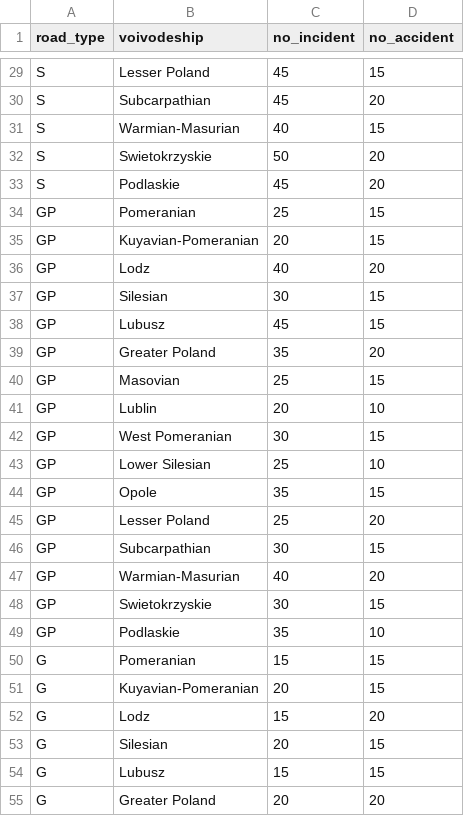
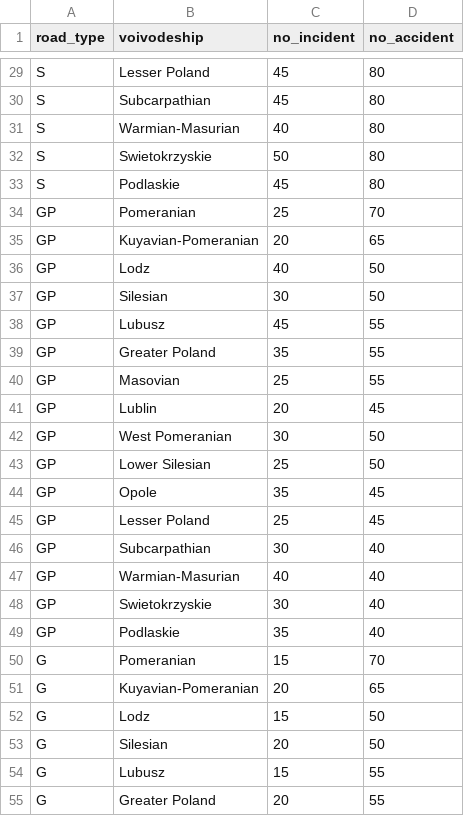
Before and after one commit to mtjakobczyk/python-sandbox, a CSV file: generate-roadevents/data/prob/noevent_probability.csv, drawn as a sheet; only a part is shown, gaps mark what is left out; the diff covers the shown part only; the diff names each change by its address in the sheet, - before the commit and + after, or states it on an @@ line.

```diff
--- a/generate-roadevents/data/prob/noevent_probability.csv
+++ b/generate-roadevents/data/prob/noevent_probability.csv
-D29 (no_accident): 15
+D29 (no_accident): 80
-D30 (no_accident): 20
+D30 (no_accident): 80
-D31 (no_accident): 15
+D31 (no_accident): 80
-D32:D33 (no_accident): 20
+D32:D33 (no_accident): 80
-D34 (no_accident): 15
+D34 (no_accident): 70
-D35 (no_accident): 15
+D35 (no_accident): 65
-D36 (no_accident): 20
+D36 (no_accident): 50
-D37 (no_accident): 15
+D37 (no_accident): 50
-D38 (no_accident): 15
+D38 (no_accident): 55
-D39 (no_accident): 20
+D39 (no_accident): 55
-D40 (no_accident): 15
+D40 (no_accident): 55
-D41 (no_accident): 10
+D41 (no_accident): 45
-D42 (no_accident): 15
+D42 (no_accident): 50
-D43 (no_accident): 10
+D43 (no_accident): 50
-D44 (no_accident): 15
+D44 (no_accident): 45
-D45 (no_accident): 20
+D45 (no_accident): 45
-D46 (no_accident): 15
+D46 (no_accident): 40
-D47 (no_accident): 20
+D47 (no_accident): 40
-D48 (no_accident): 15
+D48 (no_accident): 40
-D49 (no_accident): 10
+D49 (no_accident): 40
-D50 (no_accident): 15
+D50 (no_accident): 70
-D51 (no_accident): 15
+D51 (no_accident): 65
-D52 (no_accident): 20
+D52 (no_accident): 50
-D53 (no_accident): 15
+D53 (no_accident): 50
-D54 (no_accident): 15
+D54 (no_accident): 55
-D55 (no_accident): 20
+D55 (no_accident): 55
```
Also changed, not shown: 37 edited cells elsewhere in this file, generate-roadevents/data/prob/accident_probability.csv, 1 other file.
